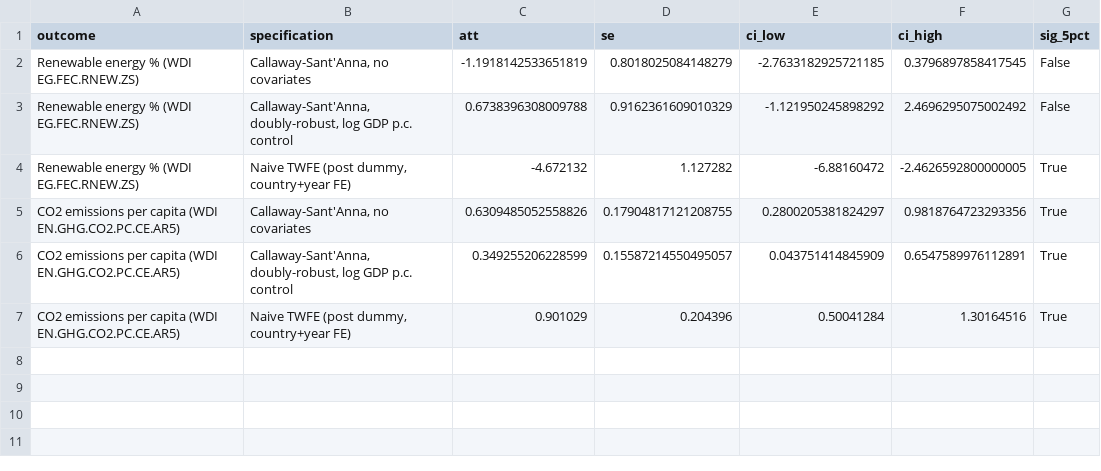
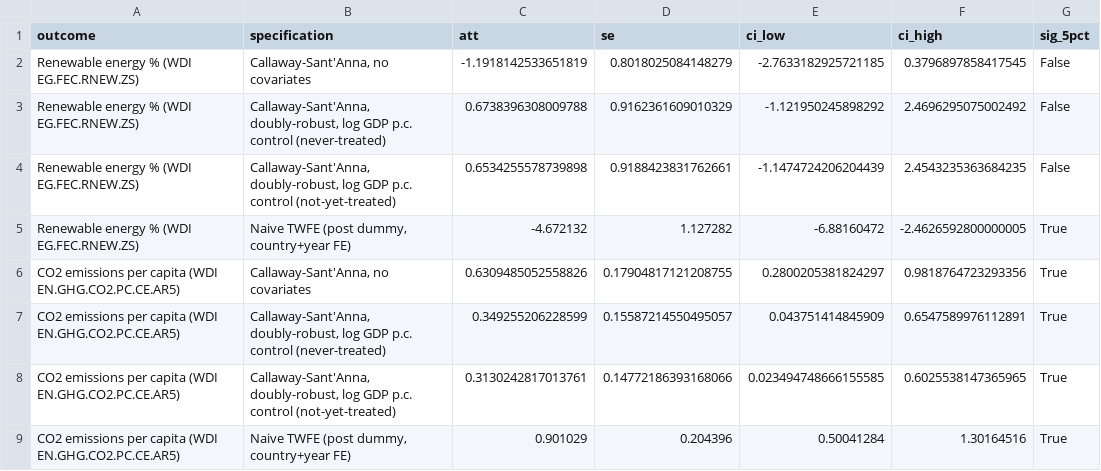
Before and after one commit to vinhqdang/green-credit-substitution, a CSV file: data/processed/table11_macro_did_summary.csv, drawn as a sheet.

```diff
--- a/data/processed/table11_macro_did_summary.csv
+++ b/data/processed/table11_macro_did_summary.csv
@@ -2,6 +2,8 @@ outcome,specification,att,se,ci_low,ci_high,sig_5pct
 Renewable energy % (WDI EG.FEC.RNEW.ZS),"Callaway-Sant'Anna, no covariates",-1.1918142533651819,0.8018025084148279,-2.7633182925721185,0.3796897858417545,False
-Renewable energy % (WDI EG.FEC.RNEW.ZS),"Callaway-Sant'Anna, doubly-robust, log GDP p.c. control",0.6738396308009788,0.9162361609010329,-1.121950245898292,2.4696295075002492,False
+Renewable energy % (WDI EG.FEC.RNEW.ZS),"Callaway-Sant'Anna, doubly-robust, log GDP p.c. control (never-treated)",0.6738396308009788,0.9162361609010329,-1.121950245898292,2.4696295075002492,False
+Renewable energy % (WDI EG.FEC.RNEW.ZS),"Callaway-Sant'Anna, doubly-robust, log GDP p.c. control (not-yet-treated)",0.6534255578739898,0.9188423831762661,-1.1474724206204439,2.4543235363684235,False
 Renewable energy % (WDI EG.FEC.RNEW.ZS),"Naive TWFE (post dummy, country+year FE)",-4.672132,1.127282,-6.88160472,-2.4626592800000005,True
 CO2 emissions per capita (WDI EN.GHG.CO2.PC.CE.AR5),"Callaway-Sant'Anna, no covariates",0.6309485052558826,0.17904817121208755,0.2800205381824297,0.9818764723293356,True
-CO2 emissions per capita (WDI EN.GHG.CO2.PC.CE.AR5),"Callaway-Sant'Anna, doubly-robust, log GDP p.c. control",0.349255206228599,0.15587214550495057,0.043751414845909,0.6547589976112891,True
+CO2 emissions per capita (WDI EN.GHG.CO2.PC.CE.AR5),"Callaway-Sant'Anna, doubly-robust, log GDP p.c. control (never-treated)",0.349255206228599,0.15587214550495057,0.043751414845909,0.6547589976112891,True
+CO2 emissions per capita (WDI EN.GHG.CO2.PC.CE.AR5),"Callaway-Sant'Anna, doubly-robust, log GDP p.c. control (not-yet-treated)",0.3130242817013761,0.14772186393168066,0.023494748666155585,0.6025538147365965,True
 CO2 emissions per capita (WDI EN.GHG.CO2.PC.CE.AR5),"Naive TWFE (post dummy, country+year FE)",0.901029,0.204396,0.50041284,1.30164516,True
```
Also changed, not shown: 10 other files.
